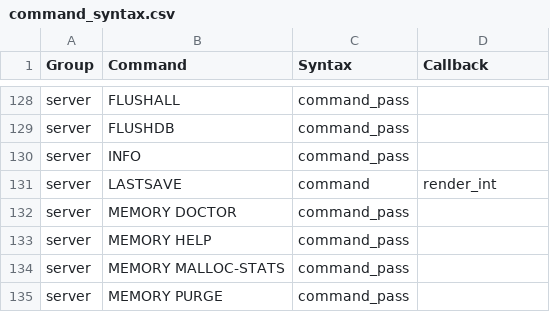
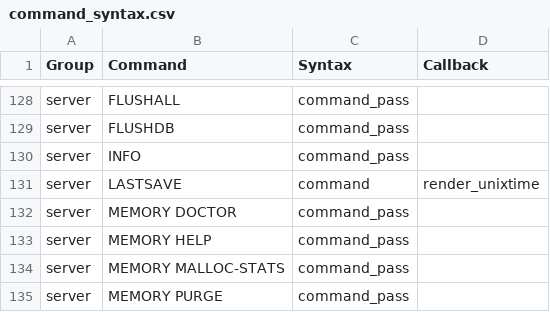
Before and after one commit to laixintao/iredis, a CSV file: iredis/data/command_syntax.csv, drawn as a sheet; only a part is shown, gaps mark what is left out.

Commit message:
test renders for unixtime render

```diff
--- a/iredis/data/command_syntax.csv
+++ b/iredis/data/command_syntax.csv
@@ -130,3 +130,3 @@ server,FLUSHDB,command_pass,
 server,INFO,command_pass,
-server,LASTSAVE,command,render_int
+server,LASTSAVE,command,render_unixtime
 server,MEMORY DOCTOR,command_pass,
```
Also changed, not shown: 2 other files.
